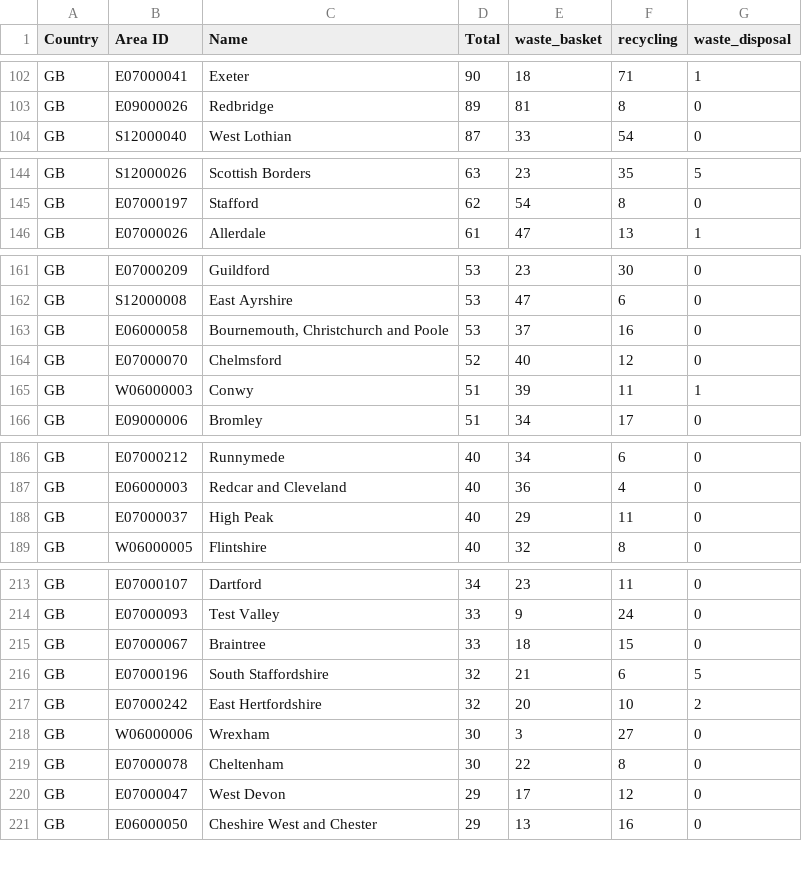
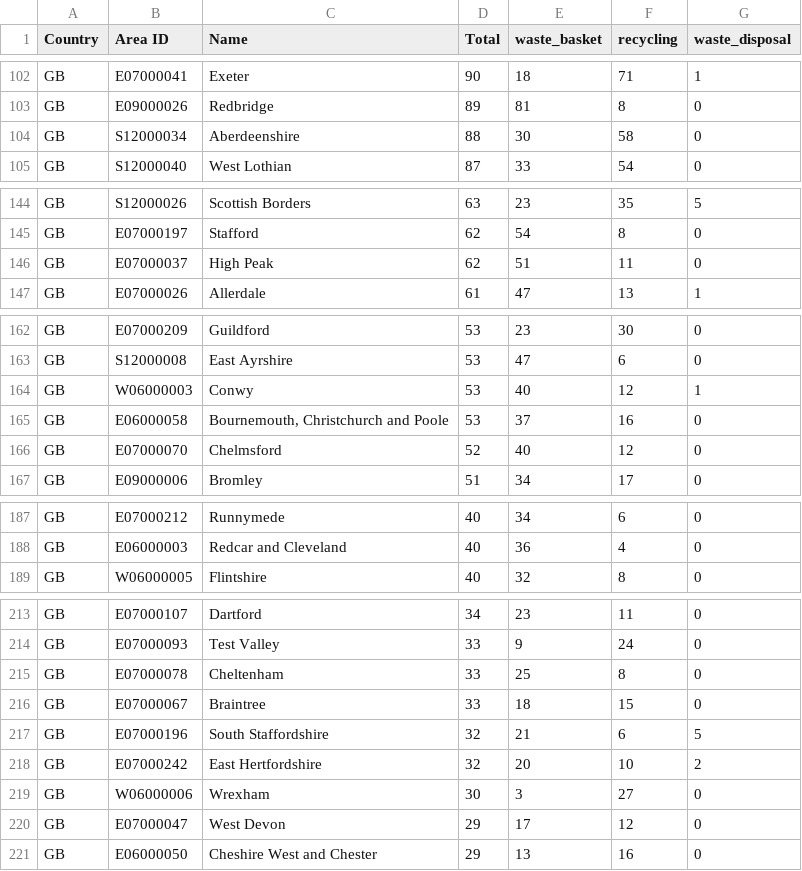
Before and after one commit to odileeds/osm-geojson, a CSV file: areas/bins/stats.csv, drawn as a sheet; only a part is shown, gaps mark what is left out; removed rows and columns are numbered as before the commit, all else as after; the diff covers the shown part only; the diff names each change by its address in the sheet, - before the commit and + after, or states it on an @@ line.

```diff
--- a/areas/bins/stats.csv
+++ b/areas/bins/stats.csv
+row 104: GB | S12000034 | Aberdeenshire | 88 | 30 | 58 | 0
+row 146: GB | E07000037 | High Peak | 62 | 51 | 11 | 0
+row 164: GB | W06000003 | Conwy | 53 | 40 | 12 | 1
-row 165: GB | W06000003 | Conwy | 51 | 39 | 11 | 1
-row 188: GB | E07000037 | High Peak | 40 | 29 | 11 | 0
+row 215: GB | E07000078 | Cheltenham | 33 | 25 | 8 | 0
-row 219: GB | E07000078 | Cheltenham | 30 | 22 | 8 | 0
```
Also changed, not shown: 6 added rows, 7 removed rows and 8 edited cells elsewhere in this file, 17 other files.
